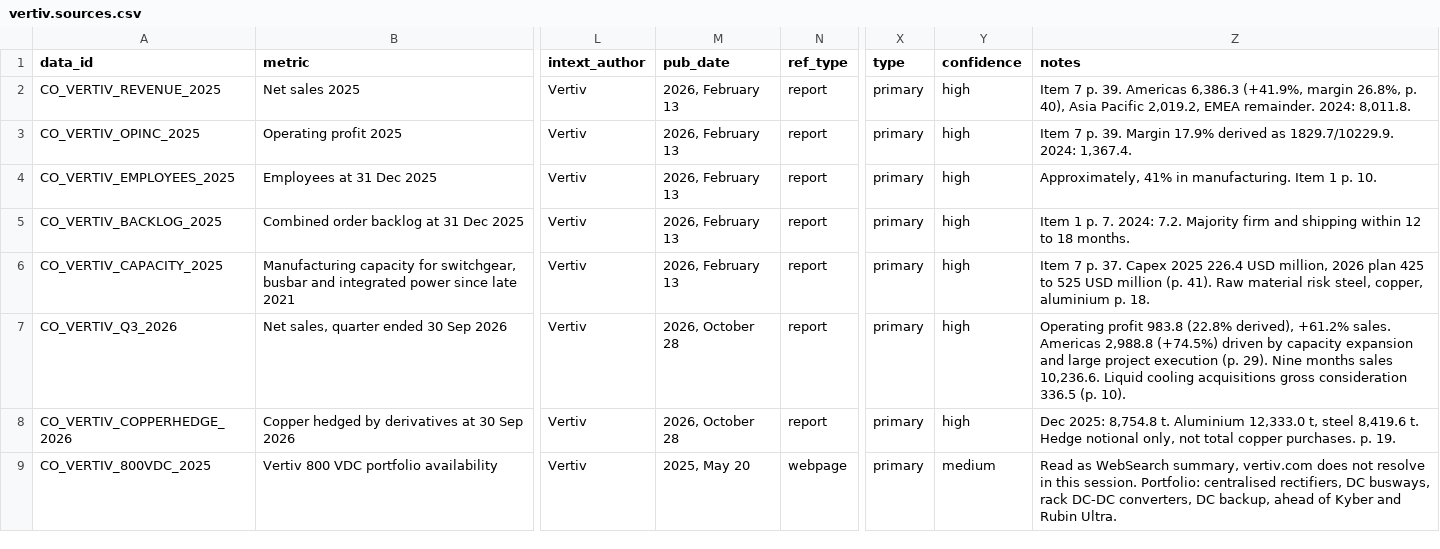
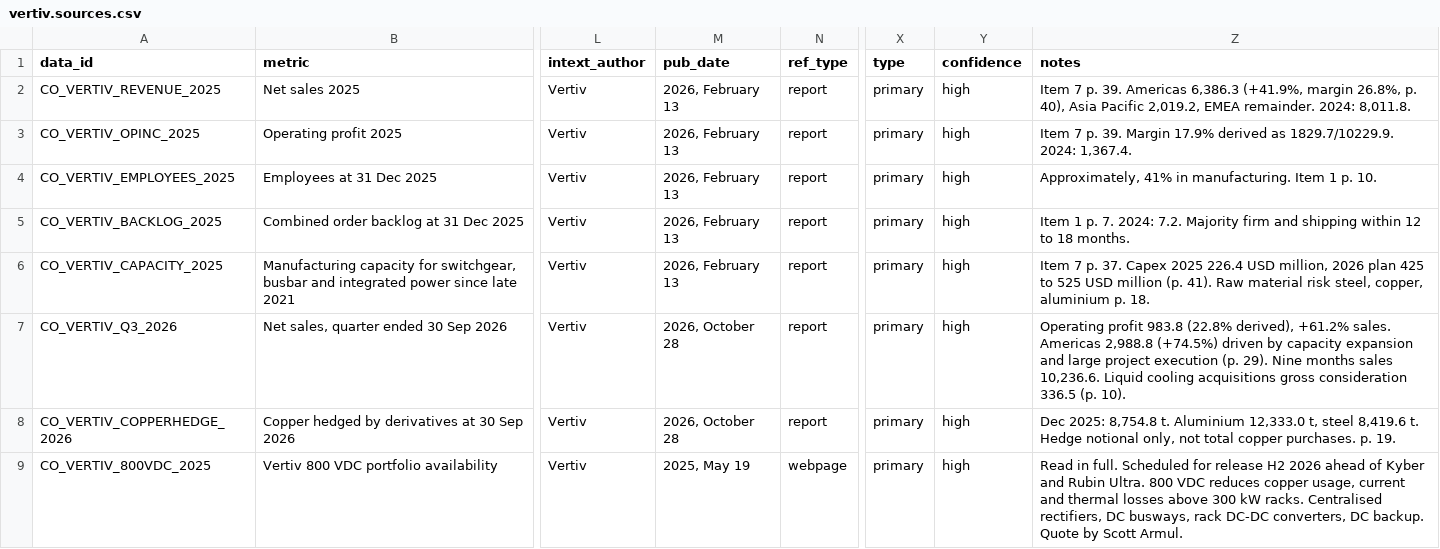
Before and after one commit to sarahgarzond/metals-strategy-2035, a CSV file: research/companies/vertiv.sources.csv, drawn as a sheet; only a part is shown, gaps mark what is left out; the diff covers the shown part only; the diff names each change by its address in the sheet, - before the commit and + after, or states it on an @@ line.

```diff
--- a/research/companies/vertiv.sources.csv
+++ b/research/companies/vertiv.sources.csv
-M9 (pub_date): 2025, May 20
+M9 (pub_date): 2025, May 19
-Y9 (confidence): medium
+Y9 (confidence): high
-Z9 (notes): Read as WebSearch summary, vertiv.com does not resolve in this session. Portfolio: centralised rectifiers, DC busways, rack DC-DC converters, DC backup, ahead of Kyber and Rubin Ultra.
+Z9 (notes): Read in full. Scheduled for release H2 2026 ahead of Kyber and Rubin Ultra. 800 VDC reduces copper usage, current and thermal losses above 300 kW racks. Centralised rectifiers, DC busways, rack DC-DC converters, DC backup. Quote by Scott Armul.
```
Also changed, not shown: 1 added row elsewhere in this file, research/companies/framatome.sources.csv, research/companies/samsung-display.sources.csv, 15 other files.
